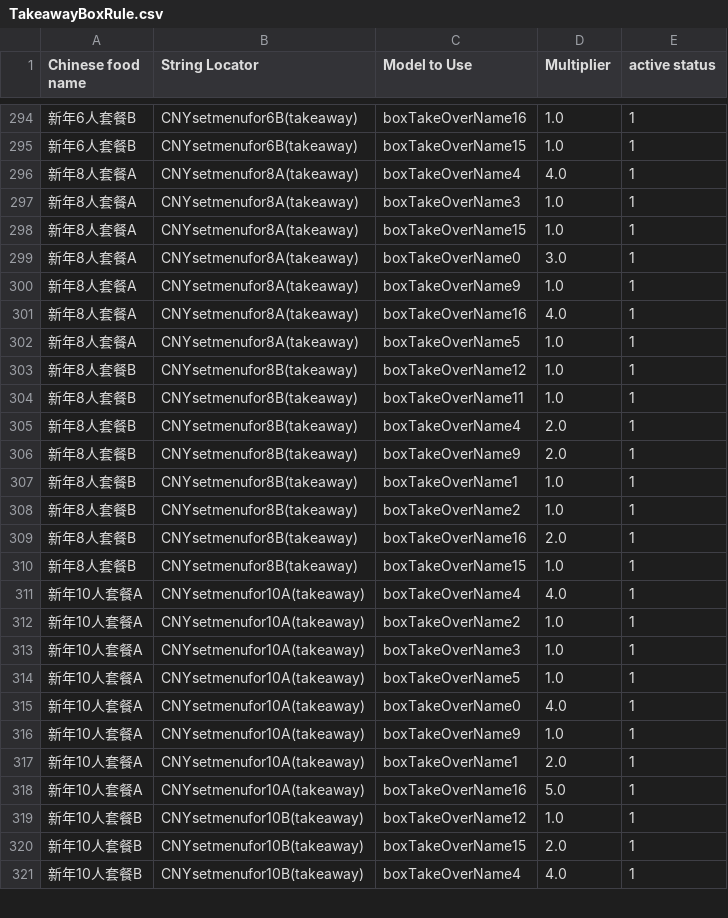
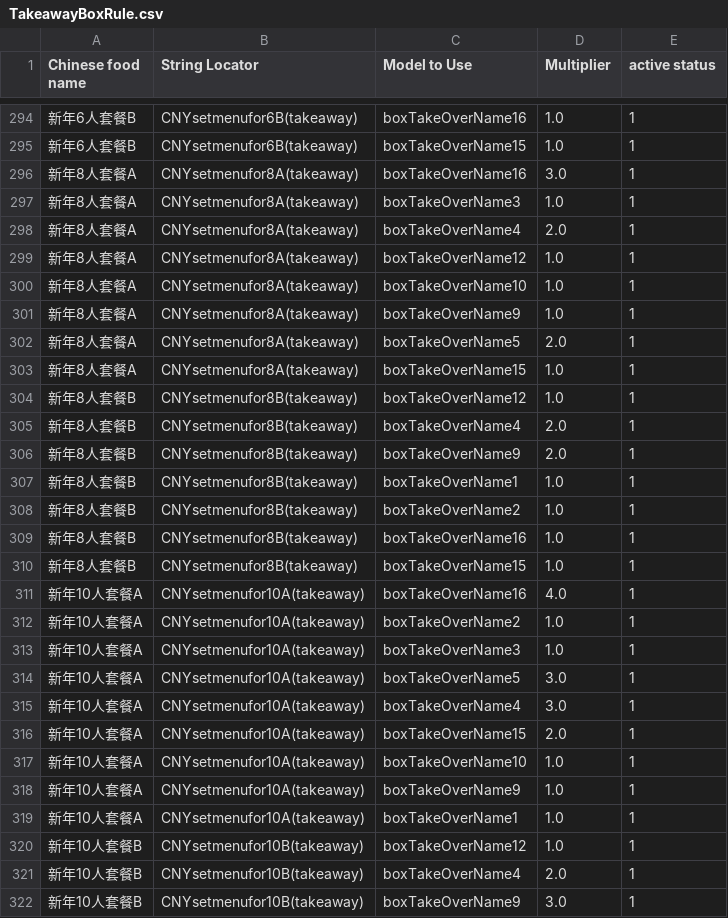
Before and after one commit to zou-zihan/Scripts-for-San-Ren-Xing, a CSV file: forThomson/TakeawayBoxRule.csv, drawn as a sheet; only a part is shown, gaps mark what is left out; the diff covers the shown part only.

Commit message:
Update TakeawayBoxRule.csv

```diff
--- a/forThomson/TakeawayBoxRule.csv
+++ b/forThomson/TakeawayBoxRule.csv
@@ -295,11 +295,11 @@ Chinese food name,String Locator,Model to Use,Multiplier,active status
 新年6人套餐B,CNYsetmenufor6B(takeaway),boxTakeOverName15,1.0,1
-新年8人套餐A,CNYsetmenufor8A(takeaway),boxTakeOverName4,4.0,1
+新年8人套餐A,CNYsetmenufor8A(takeaway),boxTakeOverName16,3.0,1
 新年8人套餐A,CNYsetmenufor8A(takeaway),boxTakeOverName3,1.0,1
+新年8人套餐A,CNYsetmenufor8A(takeaway),boxTakeOverName4,2.0,1
+新年8人套餐A,CNYsetmenufor8A(takeaway),boxTakeOverName12,1.0,1
+新年8人套餐A,CNYsetmenufor8A(takeaway),boxTakeOverName10,1.0,1
+新年8人套餐A,CNYsetmenufor8A(takeaway),boxTakeOverName9,1.0,1
+新年8人套餐A,CNYsetmenufor8A(takeaway),boxTakeOverName5,2.0,1
 新年8人套餐A,CNYsetmenufor8A(takeaway),boxTakeOverName15,1.0,1
-新年8人套餐A,CNYsetmenufor8A(takeaway),boxTakeOverName0,3.0,1
-新年8人套餐A,CNYsetmenufor8A(takeaway),boxTakeOverName9,1.0,1
-新年8人套餐A,CNYsetmenufor8A(takeaway),boxTakeOverName16,4.0,1
-新年8人套餐A,CNYsetmenufor8A(takeaway),boxTakeOverName5,1.0,1
 新年8人套餐B,CNYsetmenufor8B(takeaway),boxTakeOverName12,1.0,1
-新年8人套餐B,CNYsetmenufor8B(takeaway),boxTakeOverName11,1.0,1
 新年8人套餐B,CNYsetmenufor8B(takeaway),boxTakeOverName4,2.0,1
@@ -308,14 +308,15 @@ Chinese food name,String Locator,Model to Use,Multiplier,active status
 新年8人套餐B,CNYsetmenufor8B(takeaway),boxTakeOverName2,1.0,1
-新年8人套餐B,CNYsetmenufor8B(takeaway),boxTakeOverName16,2.0,1
+新年8人套餐B,CNYsetmenufor8B(takeaway),boxTakeOverName16,1.0,1
 新年8人套餐B,CNYsetmenufor8B(takeaway),boxTakeOverName15,1.0,1
-新年10人套餐A,CNYsetmenufor10A(takeaway),boxTakeOverName4,4.0,1
+新年10人套餐A,CNYsetmenufor10A(takeaway),boxTakeOverName16,4.0,1
 新年10人套餐A,CNYsetmenufor10A(takeaway),boxTakeOverName2,1.0,1
 新年10人套餐A,CNYsetmenufor10A(takeaway),boxTakeOverName3,1.0,1
-新年10人套餐A,CNYsetmenufor10A(takeaway),boxTakeOverName5,1.0,1
-新年10人套餐A,CNYsetmenufor10A(takeaway),boxTakeOverName0,4.0,1
+新年10人套餐A,CNYsetmenufor10A(takeaway),boxTakeOverName5,3.0,1
+新年10人套餐A,CNYsetmenufor10A(takeaway),boxTakeOverName4,3.0,1
+新年10人套餐A,CNYsetmenufor10A(takeaway),boxTakeOverName15,2.0,1
+新年10人套餐A,CNYsetmenufor10A(takeaway),boxTakeOverName10,1.0,1
 新年10人套餐A,CNYsetmenufor10A(takeaway),boxTakeOverName9,1.0,1
-新年10人套餐A,CNYsetmenufor10A(takeaway),boxTakeOverName1,2.0,1
-新年10人套餐A,CNYsetmenufor10A(takeaway),boxTakeOverName16,5.0,1
+新年10人套餐A,CNYsetmenufor10A(takeaway),boxTakeOverName1,1.0,1
 新年10人套餐B,CNYsetmenufor10B(takeaway),boxTakeOverName12,1.0,1
-新年10人套餐B,CNYsetmenufor10B(takeaway),boxTakeOverName15,2.0,1
-新年10人套餐B,CNYsetmenufor10B(takeaway),boxTakeOverName4,4.0,1
+新年10人套餐B,CNYsetmenufor10B(takeaway),boxTakeOverName4,2.0,1
+新年10人套餐B,CNYsetmenufor10B(takeaway),boxTakeOverName9,3.0,1
```
Also changed, not shown: 4 added rows, 6 removed rows, 1 moved row and 22 edited cells elsewhere in this file.
